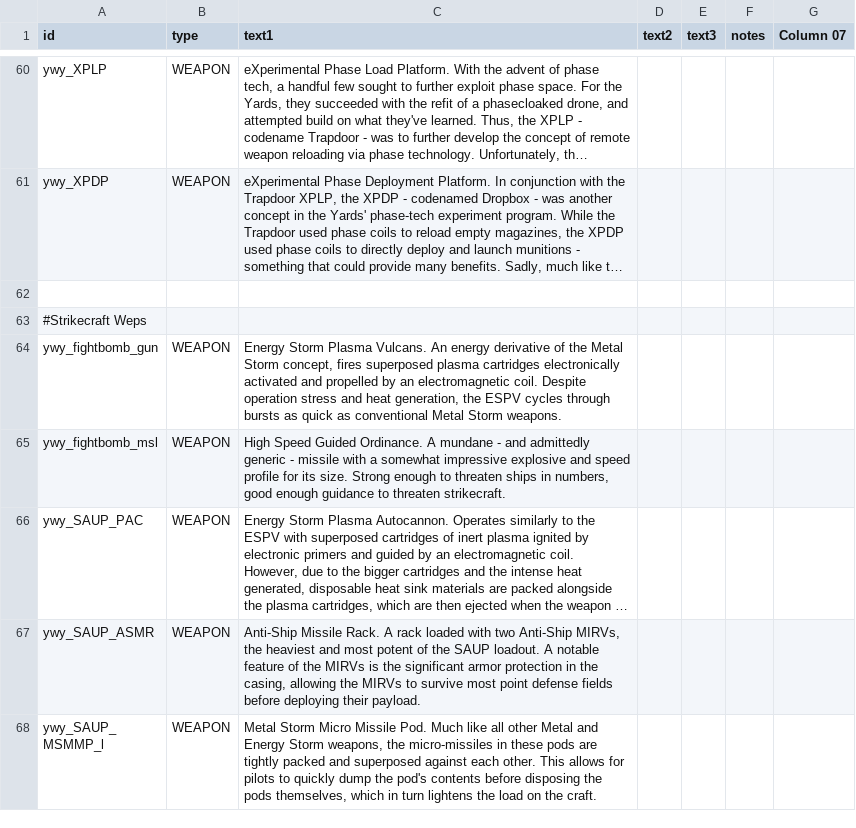
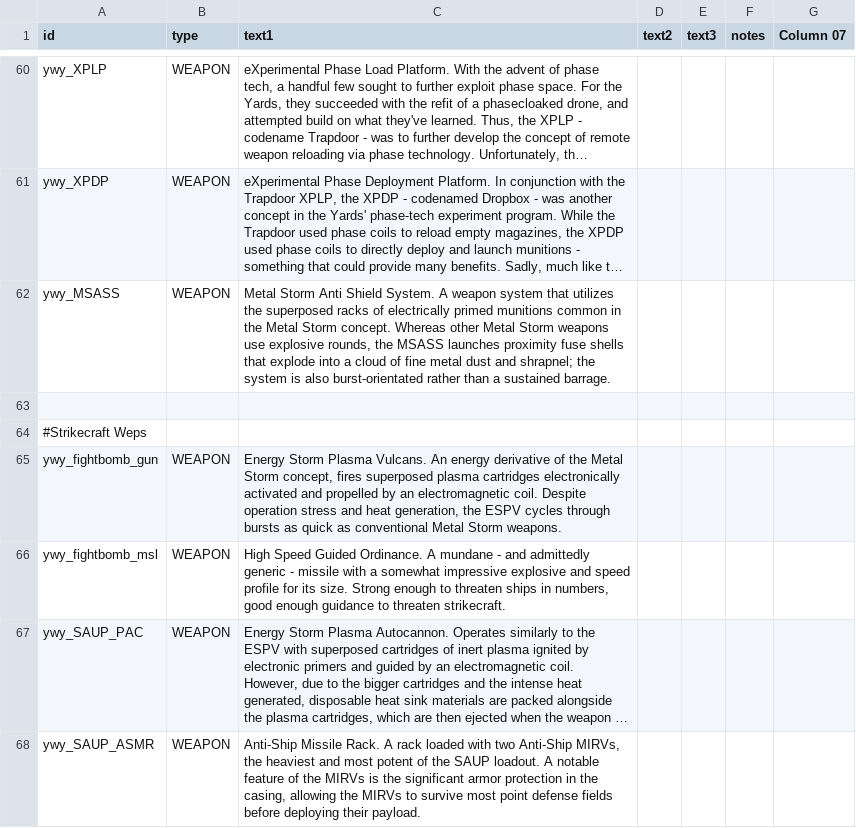
Before and after one commit to Clueless-Foolish-Surveyor/Yoshgramm-wen-Yard, a CSV file: data/strings/descriptions.csv, drawn as a sheet; only a part is shown, gaps mark what is left out; the shorter side is filled out with more unchanged rows; long unchanged cells end in …; the diff names each change by its address in the sheet, - before the commit and + after, or states it on an @@ line.

Commit message:
- New weapon added: Raindrop MSASS.  - Essentially a burst-orientated Metal Storm weapon that deals kinetic damage via proximity fuse rounds.  - Also comes with its own description.
- Slight adjustment to the projectile launch speed on the Dropbox; reduced from 200 to 75.

- Some sound swapping and stuff.

```diff
--- a/data/strings/descriptions.csv
+++ b/data/strings/descriptions.csv
+row 62: ywy_MSASS | WEAPON | Metal Storm Anti Shield System. A weapon system that utilizes the superposed racks of electrically primed munitions common in the Metal Storm concept. Whereas other Metal Storm weapons use explosive rounds, the MSASS launches proximity fuse shells that explode into a cloud of fine metal dust and shrapnel; the system is also burst-orientated rather than a sustained barrage.
```
Also changed, not shown: data/weapons/weapon_data.csv, 9 other files.
